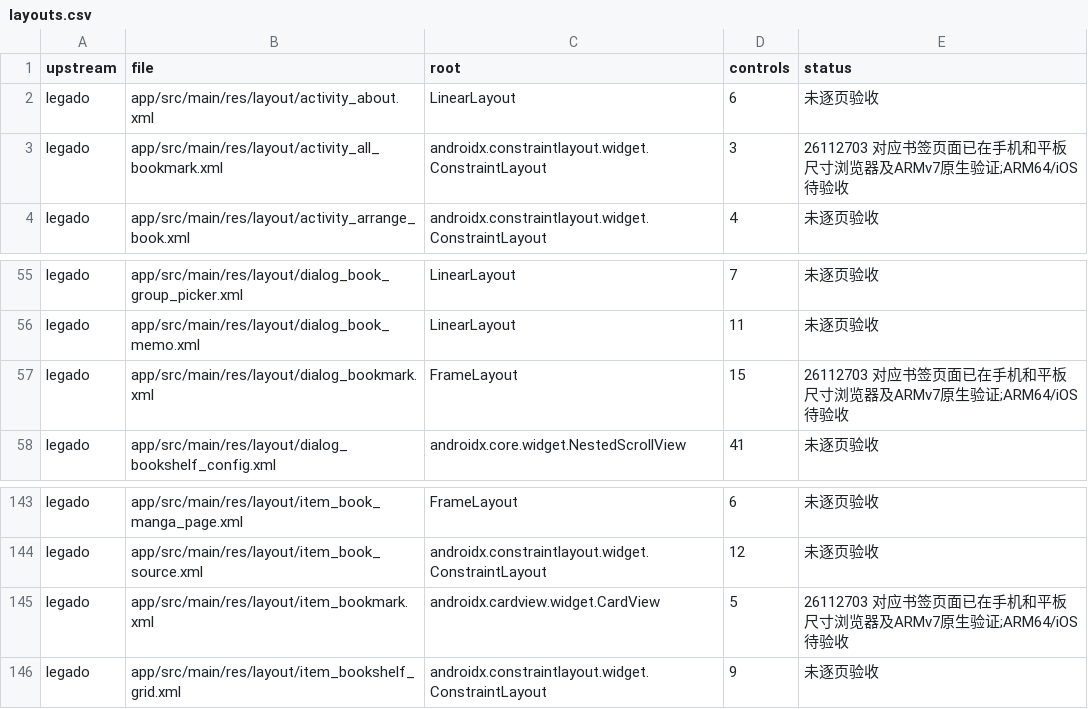
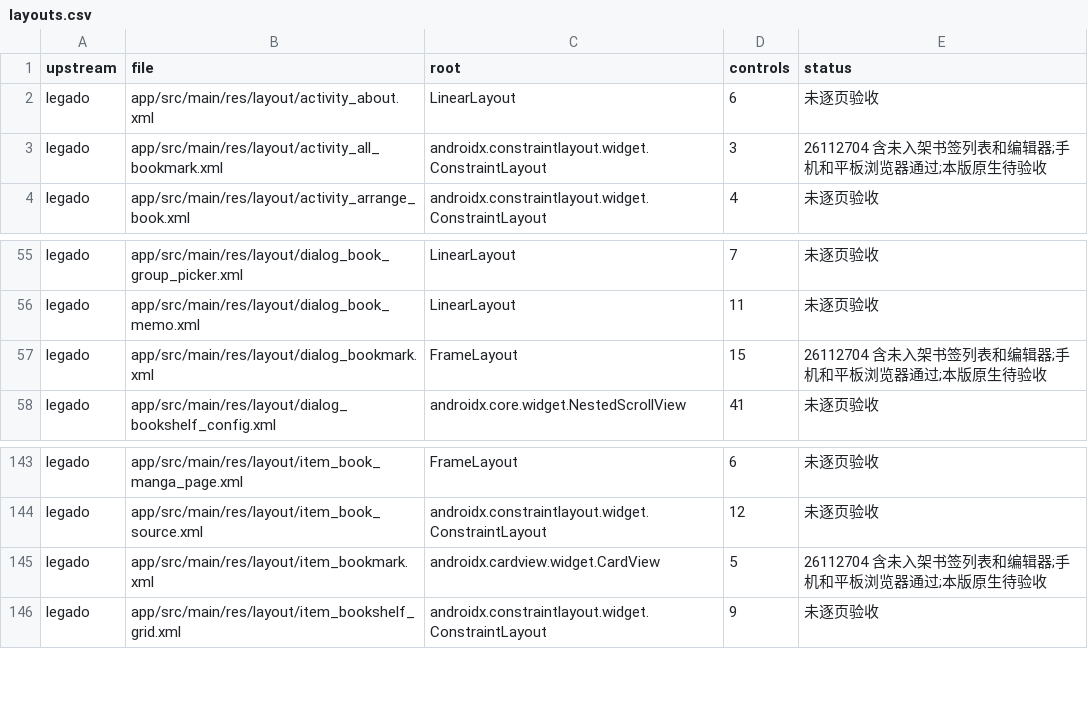
Before and after one commit to suixincrazy/legado-tauri, a CSV file: docs/audit/layouts.csv, drawn as a sheet; only a part is shown, gaps mark what is left out.

```diff
--- a/docs/audit/layouts.csv
+++ b/docs/audit/layouts.csv
@@ -2,3 +2,3 @@
 legado,app/src/main/res/layout/activity_about.xml,LinearLayout,6,未逐页验收
-legado,app/src/main/res/layout/activity_all_bookmark.xml,androidx.constraintlayout.widget.ConstraintLayout,3,26112703 对应书签页面已在手机和平板尺寸浏览器及ARMv7原生验证;ARM64/iOS待验收
+legado,app/src/main/res/layout/activity_all_bookmark.xml,androidx.constraintlayout.widget.ConstraintLayout,3,26112704 含未入架书签列表和编辑器;手机和平板浏览器通过;本版原生待验收
 legado,app/src/main/res/layout/activity_arrange_book.xml,androidx.constraintlayout.widget.ConstraintLayout,4,未逐页验收
@@ -56,3 +56,3 @@ legado,app/src/main/res/layout/dialog_book_group_picker.xml,LinearLayout,7,未
 legado,app/src/main/res/layout/dialog_book_memo.xml,LinearLayout,11,未逐页验收
-legado,app/src/main/res/layout/dialog_bookmark.xml,FrameLayout,15,26112703 对应书签页面已在手机和平板尺寸浏览器及ARMv7原生验证;ARM64/iOS待验收
+legado,app/src/main/res/layout/dialog_bookmark.xml,FrameLayout,15,26112704 含未入架书签列表和编辑器;手机和平板浏览器通过;本版原生待验收
 legado,app/src/main/res/layout/dialog_bookshelf_config.xml,androidx.core.widget.NestedScrollView,41,未逐页验收
@@ -144,3 +144,3 @@ legado,app/src/main/res/layout/item_book_manga_page.xml,FrameLayout,6,未逐页
 legado,app/src/main/res/layout/item_book_source.xml,androidx.constraintlayout.widget.ConstraintLayout,12,未逐页验收
-legado,app/src/main/res/layout/item_bookmark.xml,androidx.cardview.widget.CardView,5,26112703 对应书签页面已在手机和平板尺寸浏览器及ARMv7原生验证;ARM64/iOS待验收
+legado,app/src/main/res/layout/item_bookmark.xml,androidx.cardview.widget.CardView,5,26112704 含未入架书签列表和编辑器;手机和平板浏览器通过;本版原生待验收
 legado,app/src/main/res/layout/item_bookshelf_grid.xml,androidx.constraintlayout.widget.ConstraintLayout,9,未逐页验收
```
Also changed, not shown: docs/audit/menus-settings.csv, 16 other files.
